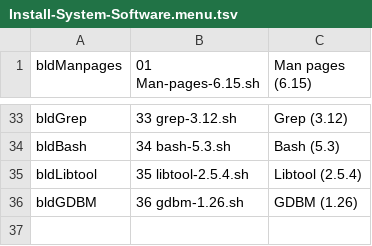
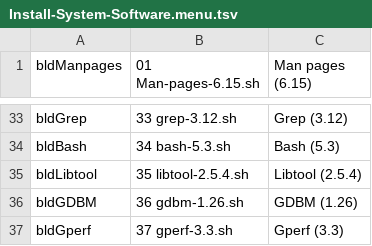
Before and after one commit to wakirk/Personal-lfs-iigs-install, a TSV file: 1.06-Install-System-Software/Install-System-Software.menu.tsv, drawn as a sheet; only a part is shown, gaps mark what is left out.

Commit message:
Add Gperf (3.3) to installation menu

```diff
--- a/1.06-Install-System-Software/Install-System-Software.menu.tsv
+++ b/1.06-Install-System-Software/Install-System-Software.menu.tsv
@@ -36 +36,2 @@ bldLibtool	35 libtool-2.5.4.sh	Libtool (2.5.4)
 bldGDBM	36 gdbm-1.26.sh	GDBM (1.26)
+bldGperf	37 gperf-3.3.sh	Gperf (3.3)
```
